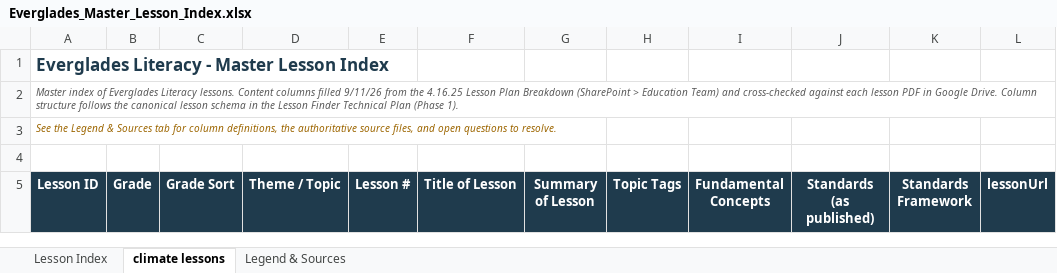
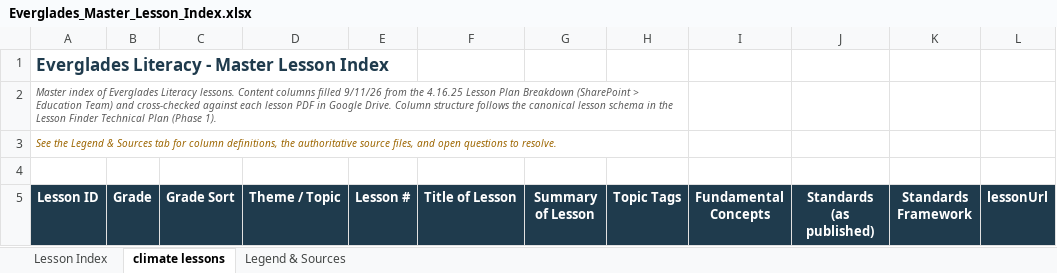
Before and after one commit to evergladesfoundation/EF-Lesson-Finder, an Excel workbook: data/Everglades_Master_Lesson_Index.xlsx, sheet climate lessons, drawn as a sheet; only a part is shown; values as stored, in another font and other column widths than the file's, no borders; the diff covers the shown part only; the diff names each change by its address in the sheet, - before the commit and + after, or states it on an @@ line.

```diff
--- a/data/Everglades_Master_Lesson_Index.xlsx (sheet climate lessons)
+++ b/data/Everglades_Master_Lesson_Index.xlsx (sheet climate lessons)
+A2:H2 merged
+A3:H3 merged
```
Also changed, not shown: 3 added rows, 8 edited cells and cell formats elsewhere in this sheet, 3 other files.
